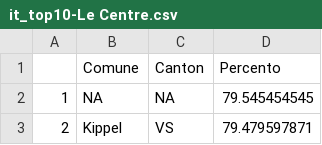
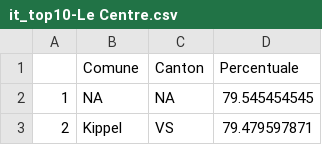
Before and after one commit to vey83/CN_2019, a CSV file: pop/output/IT/it_top10-Le Centre.csv, drawn as a sheet; only a part is shown.

Commit message:
percentuale

```diff
--- a/pop/output/IT/it_top10-Le Centre.csv
+++ b/pop/output/IT/it_top10-Le Centre.csv
@@ -1,2 +1,2 @@
-"","Comune","Canton","Percento"
+"","Comune","Canton","Percentuale"
 "1",NA,NA,79.545454545
```
Also changed, not shown: pop/output/IT/it_top10-Les Vert-e-s.csv, pop/output/IT/it_top10-PLR.csv, 3 other files.
